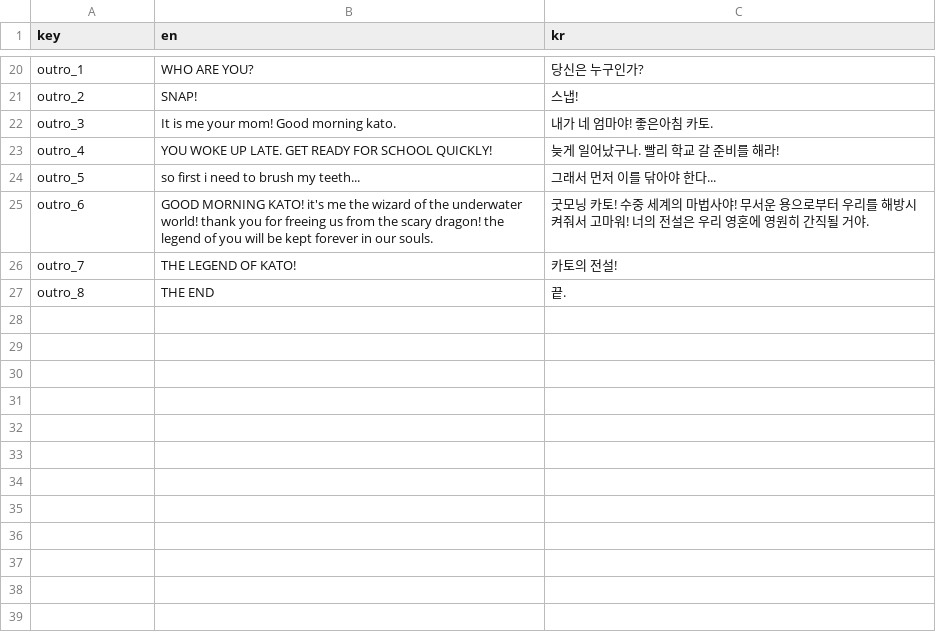
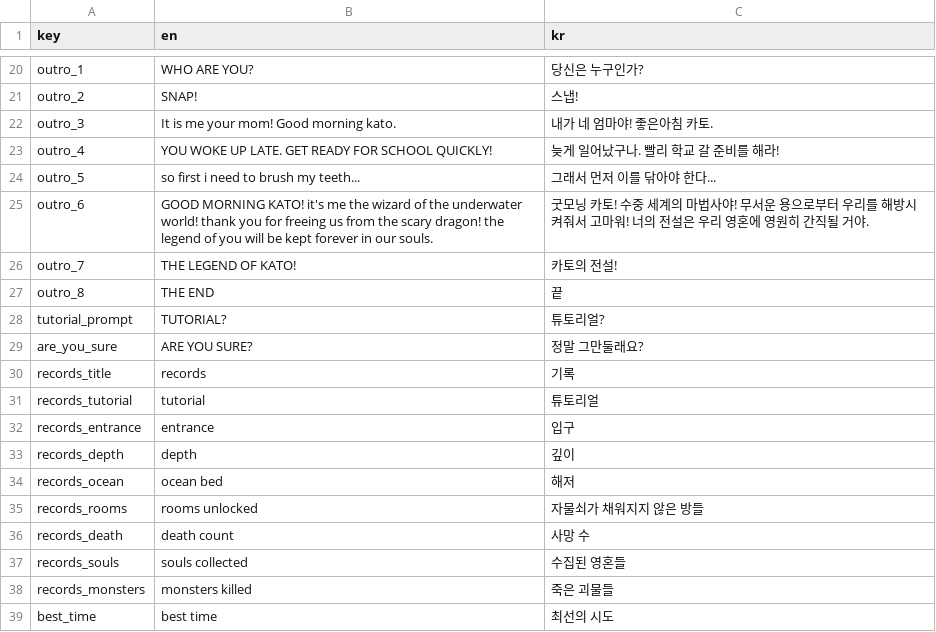
Before and after one commit to leonemsolis/the-legend-of-kato, a CSV file: The Legend of Kato/Assets/Resources/translation.csv, drawn as a sheet; only a part is shown, gaps mark what is left out.

Commit message:
Add records translation

```diff
--- a/The Legend of Kato/Assets/Resources/translation.csv
+++ b/The Legend of Kato/Assets/Resources/translation.csv
@@ -26,2 +26,14 @@
 "outro_7","THE LEGEND OF KATO!","카토의 전설!"
-"outro_8","THE END","끝."
+"outro_8","THE END","끝"
+"tutorial_prompt","TUTORIAL?","튜토리얼?"
+"are_you_sure","ARE YOU SURE?","정말 그만둘래요?"
+"records_title","records","기록"
+"records_tutorial","tutorial","튜토리얼"
+"records_entrance","entrance","입구"
+"records_depth","depth","깊이"
+"records_ocean","ocean bed","해저"
+"records_rooms","rooms unlocked","자물쇠가 채워지지 않은 방들"
+"records_death","death count","사망 수"
+"records_souls","souls collected","수집된 영혼들"
+"records_monsters","monsters killed","죽은 괴물들"
+"best_time","best time","최선의 시도"
```
Also changed, not shown: 8 other files.
